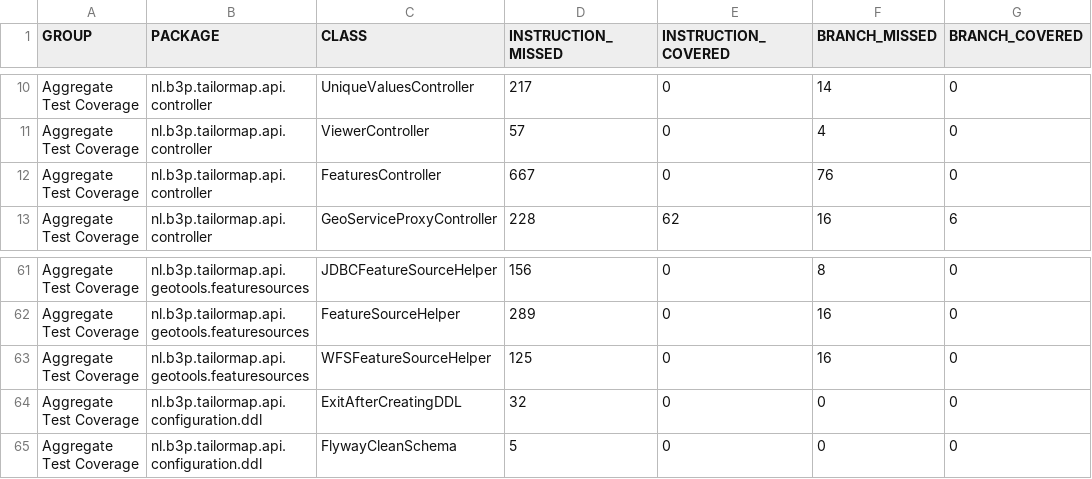
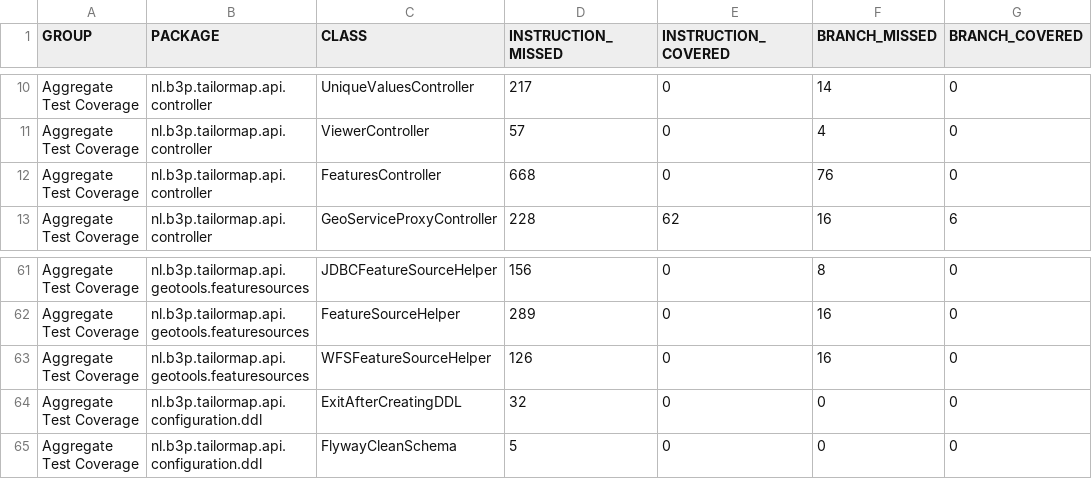
Before and after one commit to Tailormap/tailormap-api, a CSV file: jacoco/jacoco.csv, drawn as a sheet; only a part is shown, gaps mark what is left out; the diff names each change by its address in the sheet, - before the commit and + after, or states it on an @@ line.

```diff
--- a/jacoco/jacoco.csv
+++ b/jacoco/jacoco.csv
-D12 (INSTRUCTION_MISSED): 667
+D12 (INSTRUCTION_MISSED): 668
-D63 (INSTRUCTION_MISSED): 125
+D63 (INSTRUCTION_MISSED): 126
```
Also changed, not shown: 18 other files.
